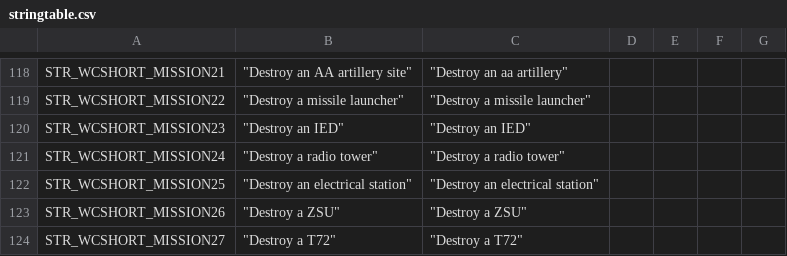
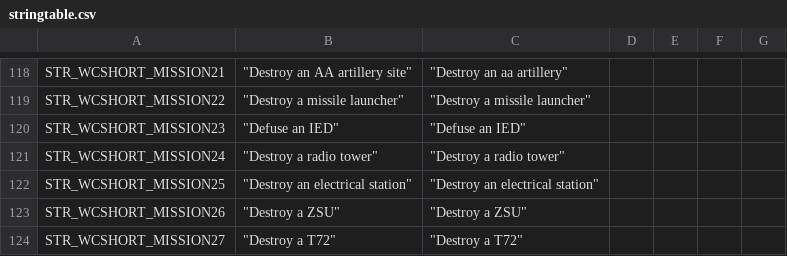
Before and after one commit to zuffdaddy/war-in-takistan, a CSV file: stringtable.csv, drawn as a sheet; only a part is shown, gaps mark what is left out.

Commit message:
lots of changes
no more destroy missions. (parameter?)
enabled various missions that were disabled when in arcade mode
added a new radio tower type
changed power generator
LHD is enabled by default
added a range function
fixed a description
turned off visual player suppression
removed Build a Trench option
changed the deck room light a little
fixed the spawn location of the ammo truck mission
hopefully fixed the night mission logic
locked vehicles will not respawn due to being idle (SlayerBill)
reduced vehicle lock\unlock player action delay

```diff
--- a/stringtable.csv
+++ b/stringtable.csv
@@ -119,3 +119,3 @@ STR_WCSHORT_MISSION21,	"Destroy an AA artillery site",	"Destroy an aa artillery"
 STR_WCSHORT_MISSION22,	"Destroy a missile launcher",	"Destroy a missile launcher"
-STR_WCSHORT_MISSION23,	"Destroy an IED",	"Destroy an IED"
+STR_WCSHORT_MISSION23,	"Defuse an IED",	"Defuse an IED"
 STR_WCSHORT_MISSION24,	"Destroy a radio tower",	"Destroy a radio tower"
```
Also changed, not shown: 16 other files.
